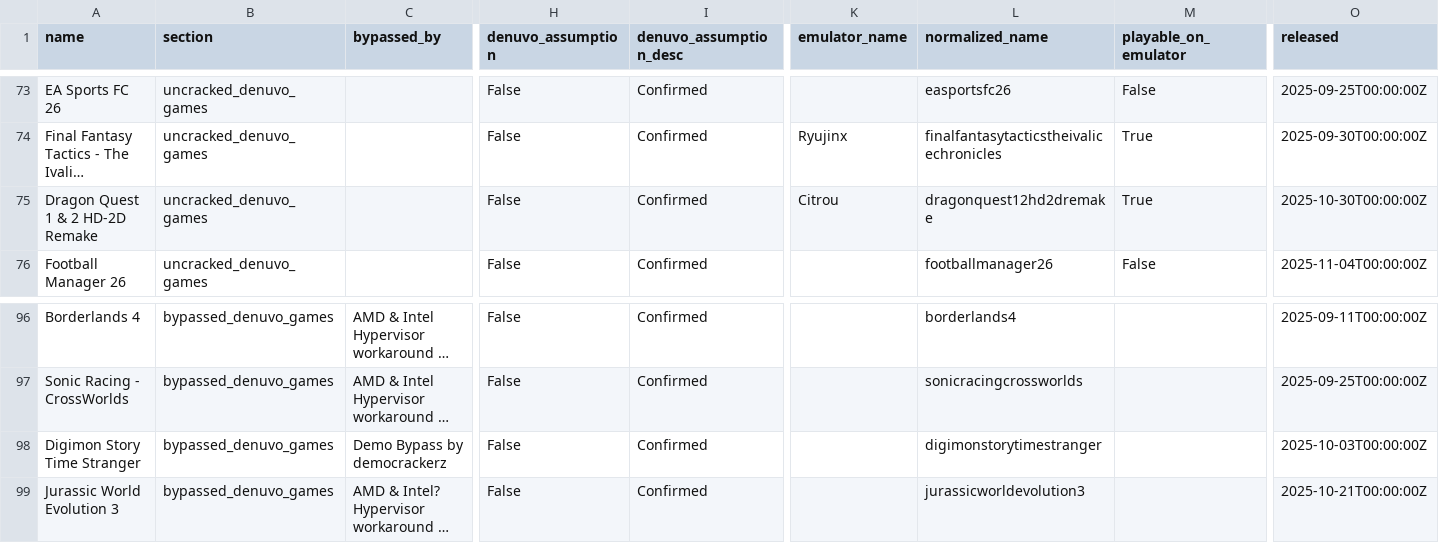
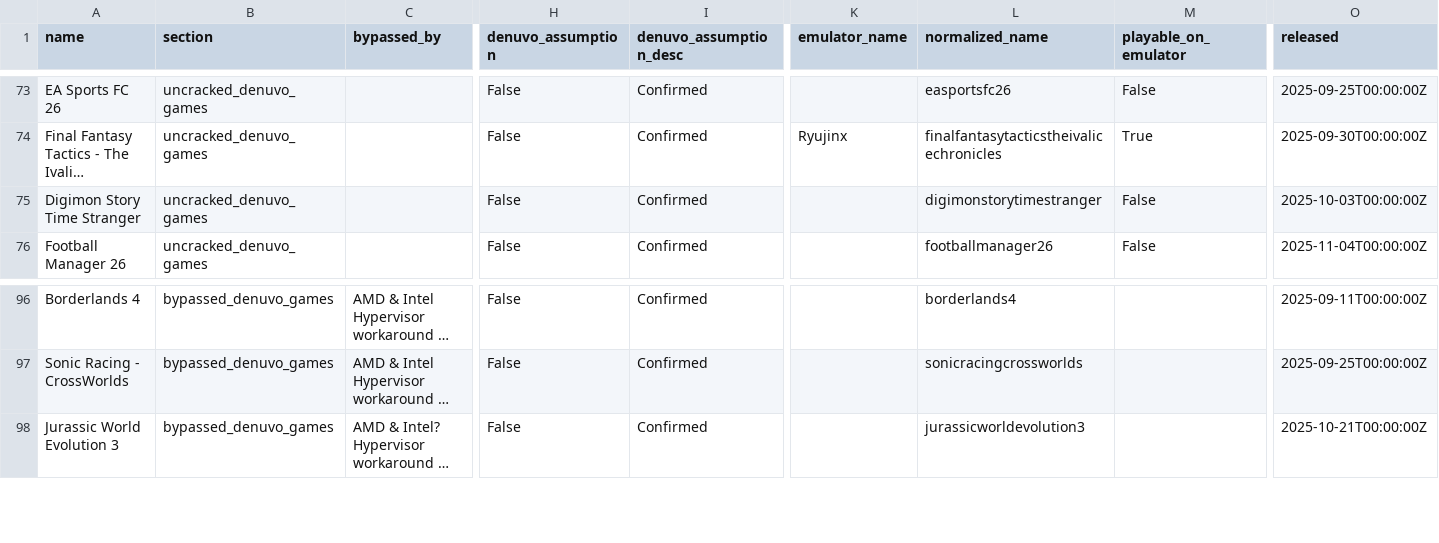
Before and after one commit to PorcoDio00033/denuvo-game-info, a CSV file: denuvo_games.csv, drawn as a sheet; only a part is shown, gaps mark what is left out; long unchanged cells end in …; removed rows and columns are numbered as before the commit, all else as after; rows hold the shown columns only; the diff names each change by its address in the sheet, - before the commit and + after, or states it on an @@ line.

```diff
--- a/denuvo_games.csv
+++ b/denuvo_games.csv
-row 75: Dragon Quest 1 & 2 HD-2D Remake | uncracked_denuvo_games |  | False | Confirmed | Citrou | dragonquest12hd2dremake | True | 2025-10-30T00:00:00Z
+row 75: Digimon Story Time Stranger | uncracked_denuvo_games |  | False | Confirmed |  | digimonstorytimestranger | False | 2025-10-03T00:00:00Z
-row 98: Digimon Story Time Stranger | bypassed_denuvo_games | Demo Bypass by democrackerz | False | Confirmed |  | digimonstorytimestranger |  | 2025-10-03T00:00:00Z
```
Also changed, not shown: 1 other file.
